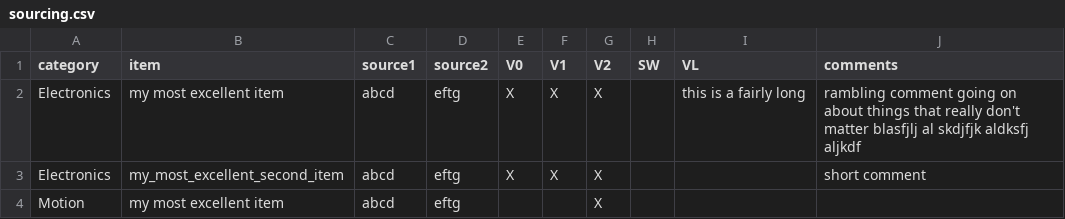
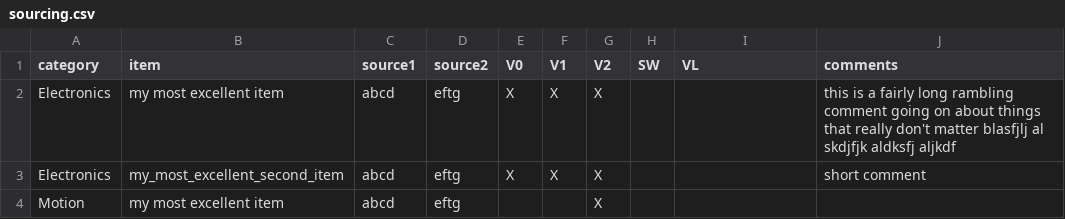
Before and after one commit to shiftingtech/Test, a CSV file: _data/sourcing.csv, drawn as a sheet; only a part is shown.

Commit message:
Update sourcing.csv

```diff
--- a/_data/sourcing.csv
+++ b/_data/sourcing.csv
@@ -1,3 +1,3 @@
 category,item,source1,source2,V0,V1,V2,SW,VL, comments
-Electronics, my most excellent item, abcd, eftg, X, X, X, , this is a fairly long, rambling comment going on about things that really don't matter blasfjlj al skdjfjk  aldksfj  aljkdf
+Electronics, my most excellent item, abcd, eftg, X, X, X, , , this is a fairly long rambling comment going on about things that really don't matter blasfjlj al skdjfjk  aldksfj  aljkdf
 Electronics, my_most_excellent_second_item, abcd, eftg, X, X, X, , ,short comment
```
